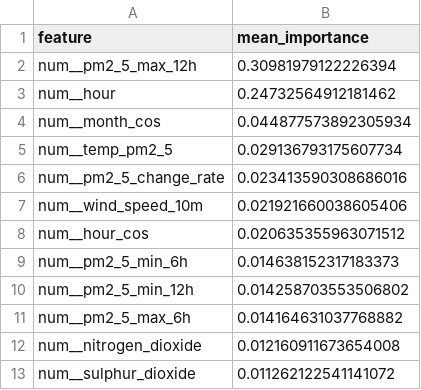
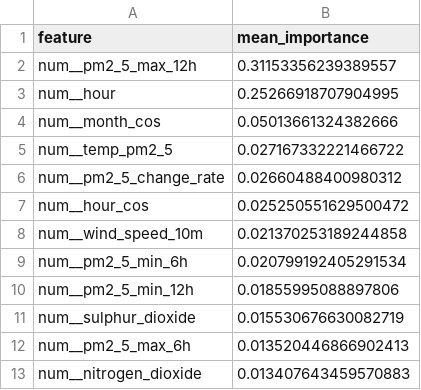
Before and after one commit to ByteCraftByLaiba/aqi-prediction-system, a CSV file: models/shap/pm2_5_tplus6h_shap.csv, drawn as a sheet.

```diff
--- a/models/shap/pm2_5_tplus6h_shap.csv
+++ b/models/shap/pm2_5_tplus6h_shap.csv
@@ -1,13 +1,13 @@
 feature,mean_importance
-num__pm2_5_max_12h,0.30981979122226394
-num__hour,0.24732564912181462
-num__month_cos,0.044877573892305934
-num__temp_pm2_5,0.029136793175607734
-num__pm2_5_change_rate,0.023413590308686016
-num__wind_speed_10m,0.021921660038605406
-num__hour_cos,0.020635355963071512
-num__pm2_5_min_6h,0.014638152317183373
-num__pm2_5_min_12h,0.014258703553506802
-num__pm2_5_max_6h,0.014164631037768882
-num__nitrogen_dioxide,0.012160911673654008
-num__sulphur_dioxide,0.011262122541141072
+num__pm2_5_max_12h,0.31153356239389557
+num__hour,0.25266918707904995
+num__month_cos,0.05013661324382666
+num__temp_pm2_5,0.027167332221466722
+num__pm2_5_change_rate,0.02660488400980312
+num__hour_cos,0.025250551629500472
+num__wind_speed_10m,0.021370253189244858
+num__pm2_5_min_6h,0.020799192405291534
+num__pm2_5_min_12h,0.01855995088897806
+num__sulphur_dioxide,0.015530676630082719
+num__pm2_5_max_6h,0.013520446866902413
+num__nitrogen_dioxide,0.013407643459570883
```
Also changed, not shown: models/shap/pm10_tplus3h_shap.csv, models/shap/pm10_tplus6h_shap.csv, 14 other files.
